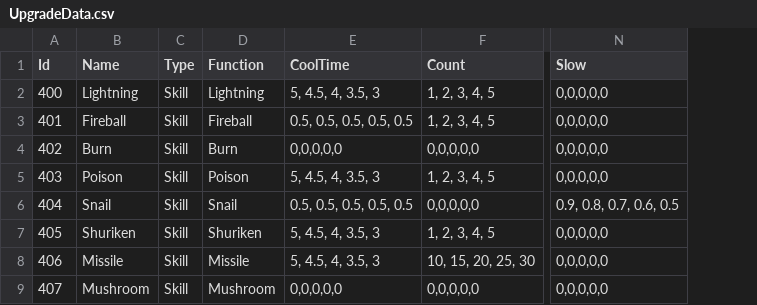
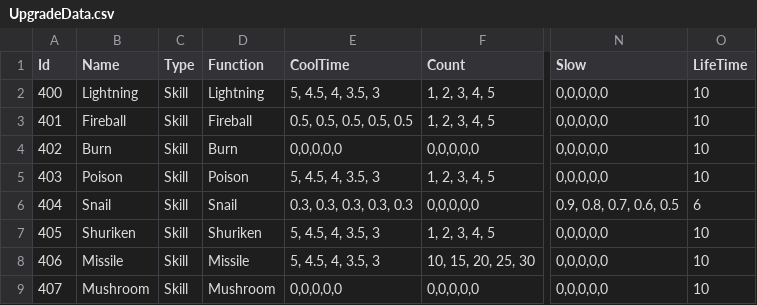
Before and after one commit to hee119/Conquest, a CSV file: Assets/Resources/TextData/UpgradeData.csv, drawn as a sheet; only a part is shown, gaps mark what is left out; the diff names each change by its address in the sheet, - before the commit and + after, or states it on an @@ line.

```diff
--- a/Assets/Resources/TextData/UpgradeData.csv
+++ b/Assets/Resources/TextData/UpgradeData.csv
+column O (LifeTime), rows 2-9: 10 | 10 | 10 | 10 | 6 | 10 | 10 | 10
-E6 (CoolTime): 0.5, 0.5, 0.5, 0.5, 0.5
+E6 (CoolTime): 0.3, 0.3, 0.3, 0.3, 0.3
```
Also changed, not shown: 10 other files.
